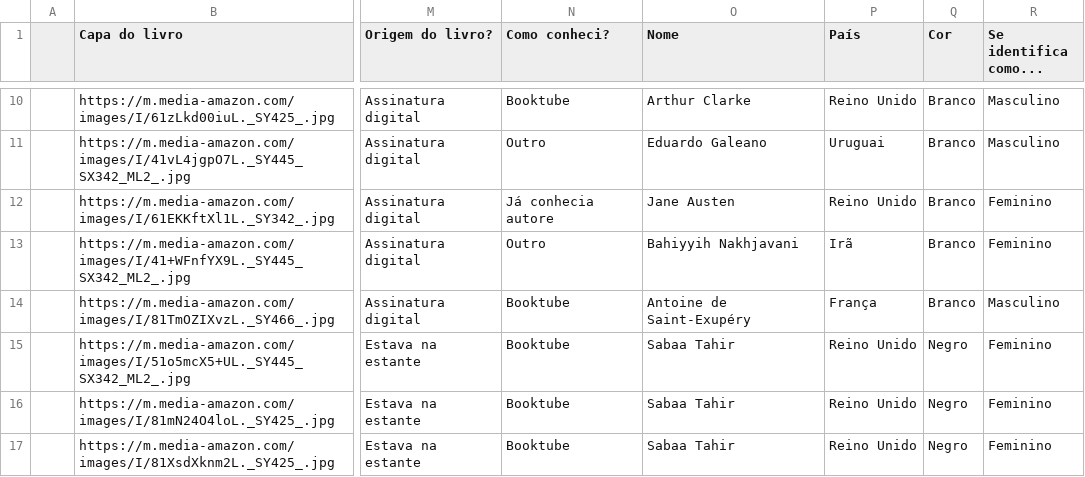
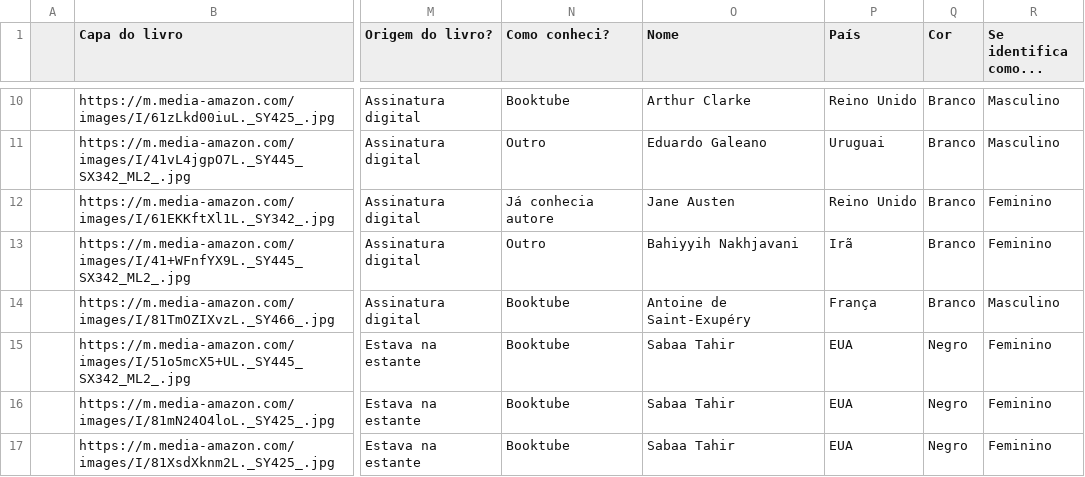
Before and after one commit to vesiuol/vesiuol, a CSV file: data/2026.csv, drawn as a sheet; only a part is shown, gaps mark what is left out; the diff covers the shown part only; the diff names each change by its address in the sheet, - before the commit and + after, or states it on an @@ line.

```diff
--- a/data/2026.csv
+++ b/data/2026.csv
-P15:P17 (País): Reino Unido
+P15:P17 (País): EUA
```
Also changed, not shown: 12 edited cells elsewhere in this file.
